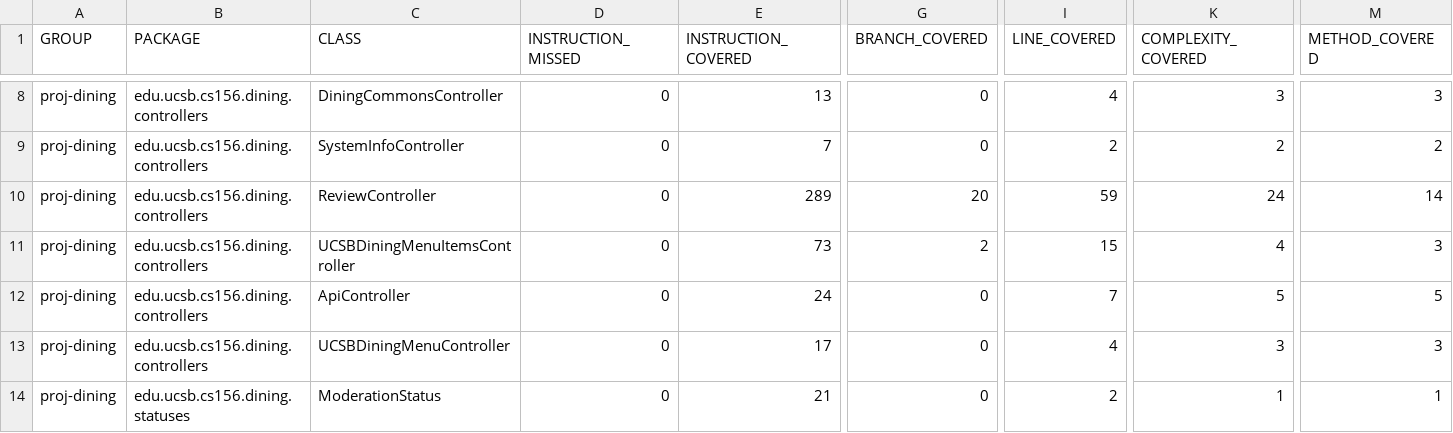
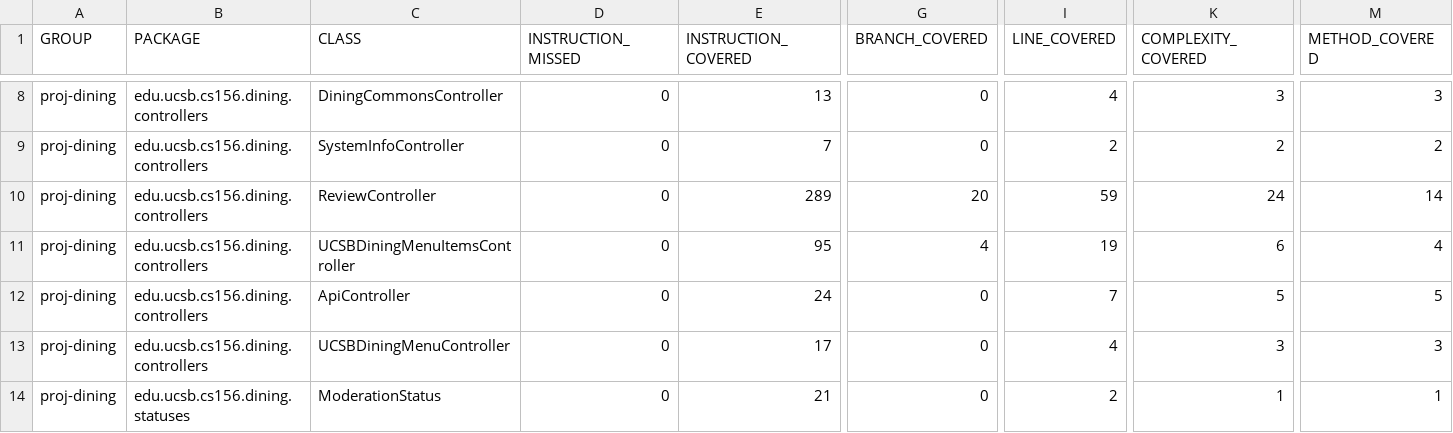
Before and after one commit to ucsb-cs156-s25/proj-dining-s25-08, a CSV file: jacoco/jacoco.csv, drawn as a sheet; only a part is shown, gaps mark what is left out; the diff names each change by its address in the sheet, - before the commit and + after, or states it on an @@ line.

```diff
--- a/jacoco/jacoco.csv
+++ b/jacoco/jacoco.csv
-E11 (INSTRUCTION_COVERED): 73
+E11 (INSTRUCTION_COVERED): 95
-G11 (BRANCH_COVERED): 2
+G11 (BRANCH_COVERED): 4
-I11 (LINE_COVERED): 15
+I11 (LINE_COVERED): 19
-K11 (COMPLEXITY_COVERED): 4
+K11 (COMPLEXITY_COVERED): 6
-M11 (METHOD_COVERED): 3
+M11 (METHOD_COVERED): 4
```
Also changed, not shown: 7 other files.
